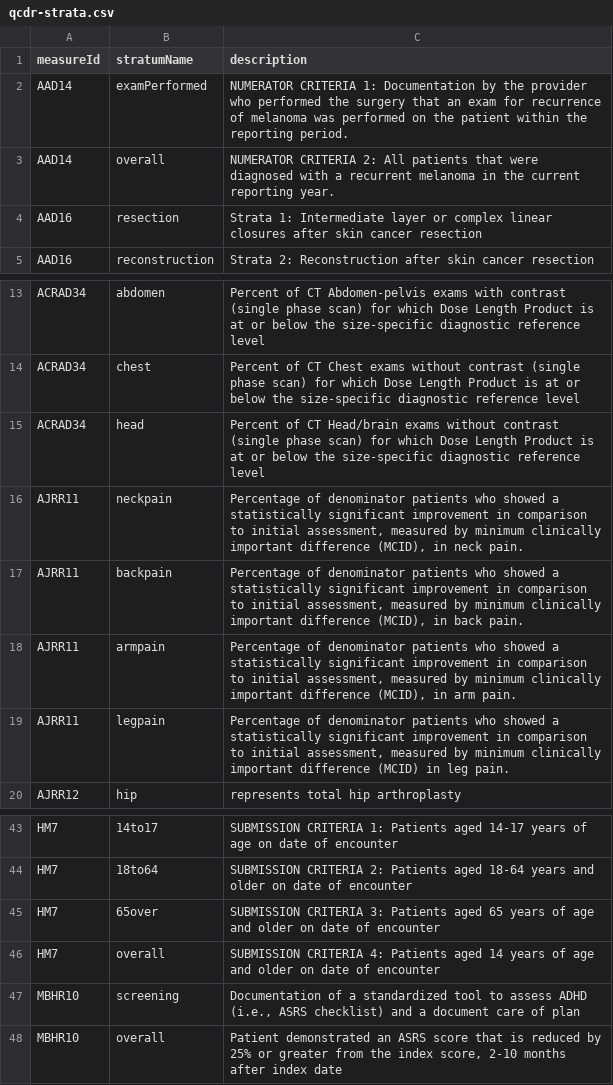
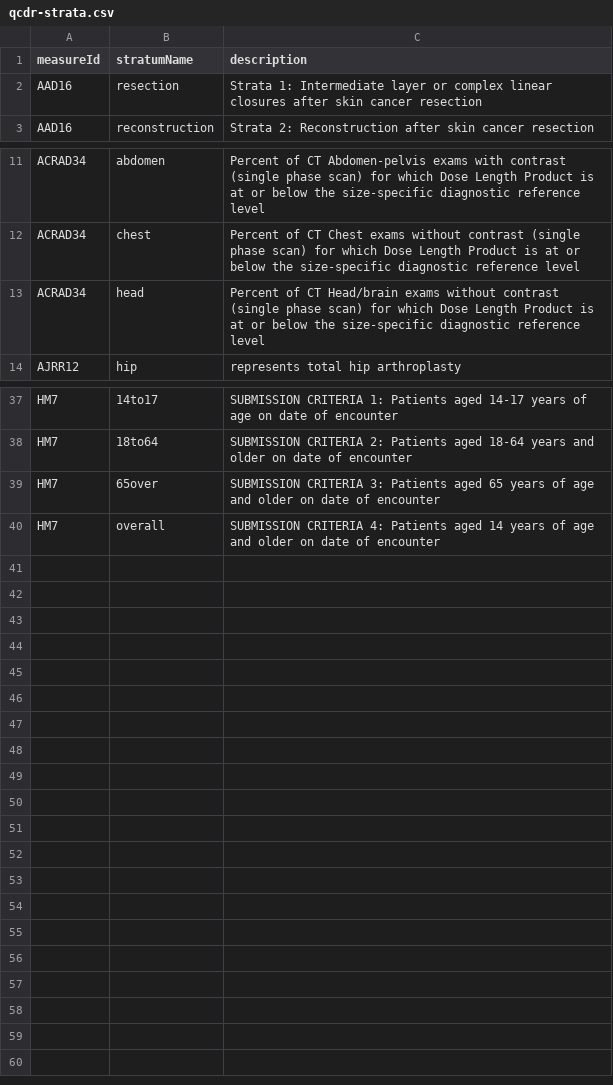
Before and after one commit to CMSgov/qpp-measures-data, a CSV file: util/measures/2025/qcdr-strata.csv, drawn as a sheet; only a part is shown, gaps mark what is left out; the diff names each change by its address in the sheet, - before the commit and + after, or states it on an @@ line.

Commit message:
feat: QPPA-9540 PY25 Initial QCDR measures updates

```diff
--- a/util/measures/2025/qcdr-strata.csv
+++ b/util/measures/2025/qcdr-strata.csv
-row 2: AAD14 | examPerformed | NUMERATOR CRITERIA 1: Documentation by the provider who performed the surgery that an exam for recurrence of melanoma was performed on the patient within the reporting period.
-row 3: AAD14 | overall | NUMERATOR CRITERIA 2: All patients that were diagnosed with a recurrent melanoma in the current reporting year.
-row 16: AJRR11 | neckpain | Percentage of denominator patients who showed a statistically significant improvement in comparison to initial assessment, measured by minimum clinically important difference (MCID), in neck pain.
-row 17: AJRR11 | backpain | Percentage of denominator patients who showed a statistically significant improvement in comparison to initial assessment, measured by minimum clinically important difference (MCID), in back pain.
-row 18: AJRR11 | armpain | Percentage of denominator patients who showed a statistically significant improvement in comparison to initial assessment, measured by minimum clinically important difference (MCID), in arm pain.
-row 19: AJRR11 | legpain | Percentage of denominator patients who showed a statistically significant improvement in comparison to initial assessment, measured by minimum clinically important difference (MCID) in leg pain.
-row 47: MBHR10 | screening | Documentation of a standardized tool to assess ADHD (i.e., ASRS checklist) and a document care of plan
-row 48: MBHR10 | overall | Patient demonstrated an ASRS score that is reduced by 25% or greater from the index score, 2-10 months after index date
```
Also changed, not shown: 5 other files.
